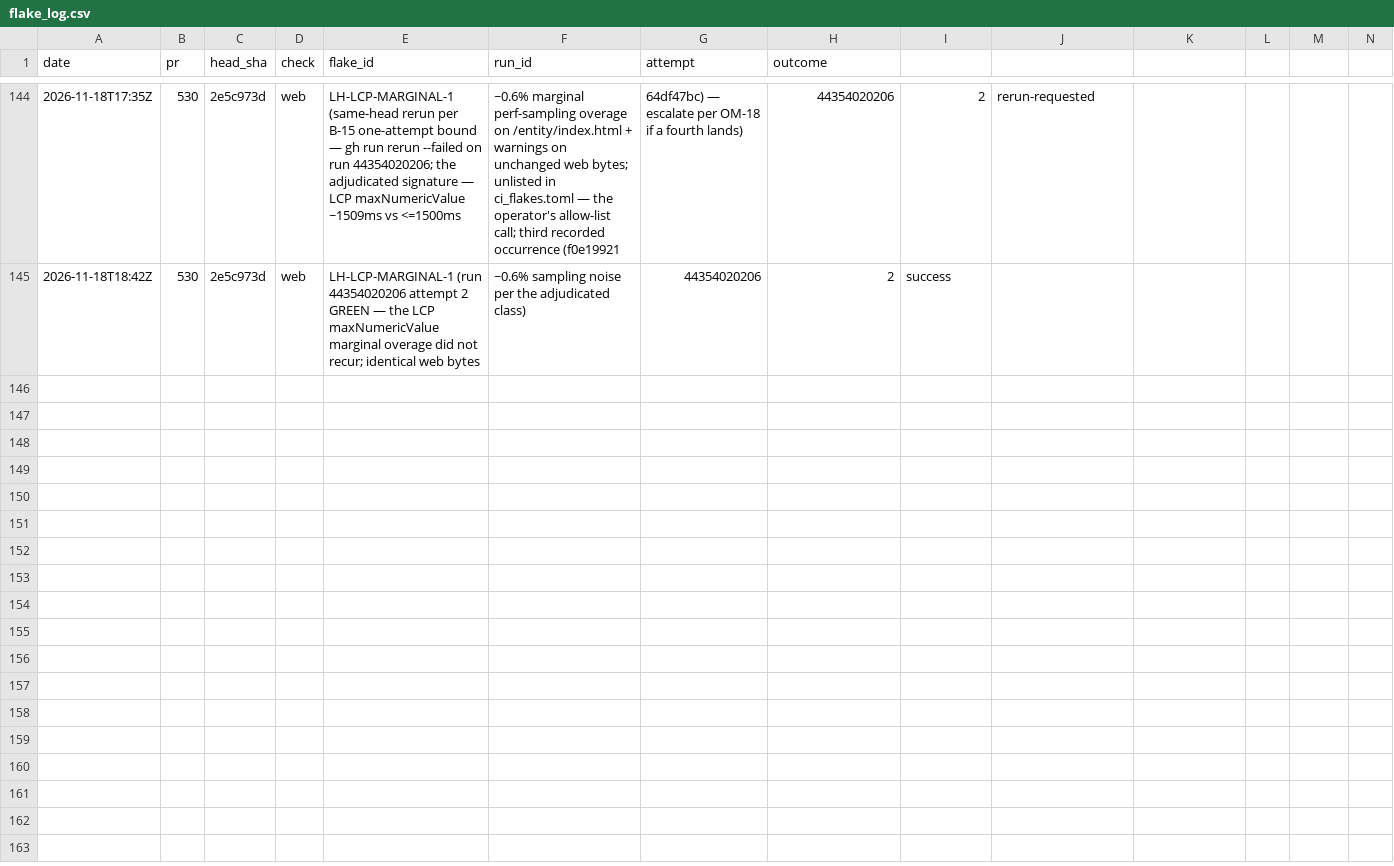
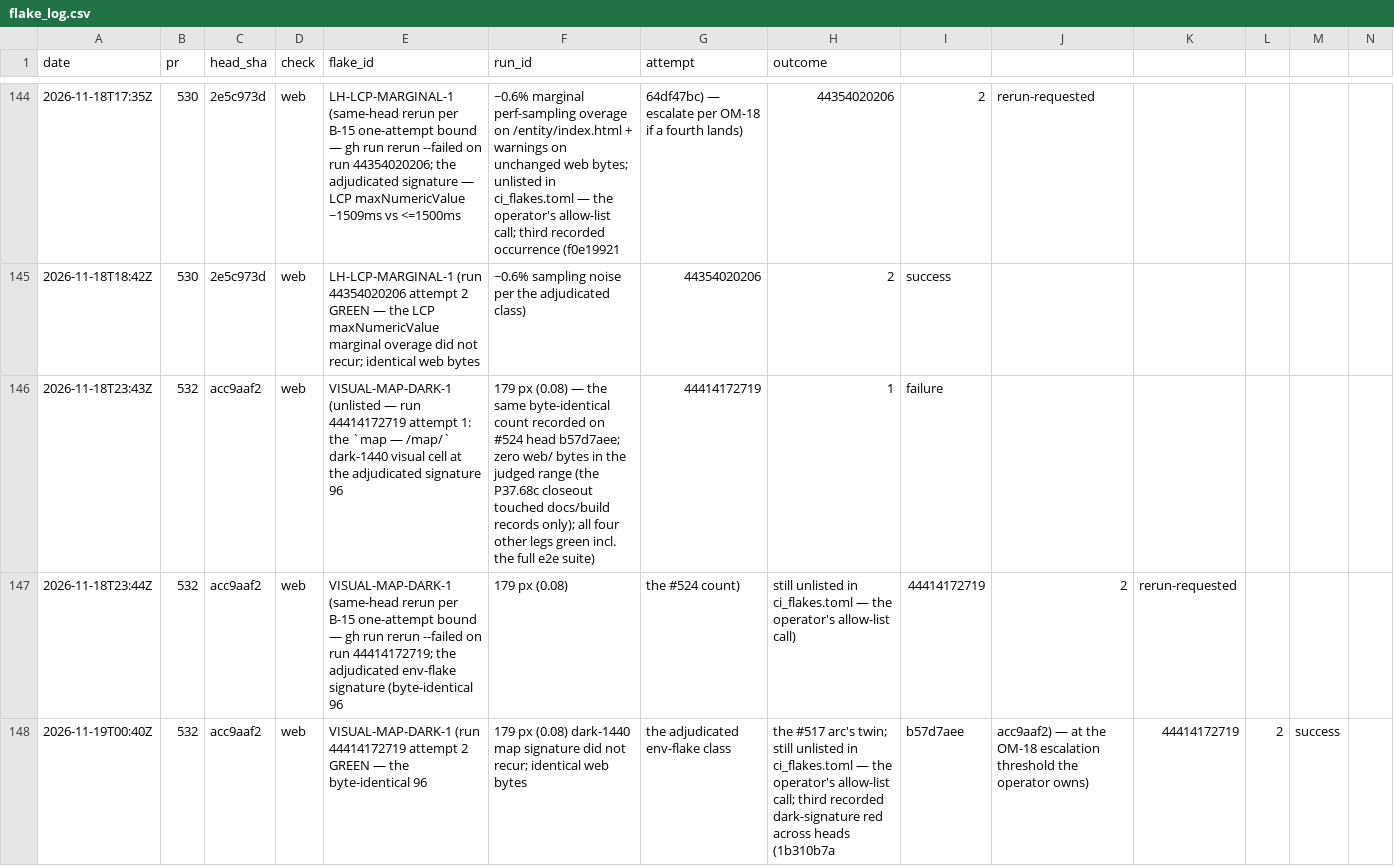
Before and after one commit to SteveVitali/Eleutheria, a CSV file: docs/build/reports/ci/flake_log.csv, drawn as a sheet; only a part is shown, gaps mark what is left out; rows hold the shown columns only; the diff names each change by its address in the sheet, - before the commit and + after, or states it on an @@ line.

Commit message:
P37.68d closeout — ci: pass #533@8395386 (run 44419039243, 5/5)
- runs/P37.68d.md: Closed 2026-11-19T00:42Z (date -u); §CI head history —
  three heads 48a512b (docs coverage/nonmet-unrouted red) -> db42430 +
  8395386 fixes -> green run 44419039243 (security 43s · docs 2m30s ·
  composed 3m53s · python 20m21s · web 1h0m9s); ancestor #532 head
  acc9aaf web a1 VISUAL-MAP-DARK-1 96,179 px (0.08 — the #524 count) —
  B-15 same-head rerun on run 44414172719 a2 green at 00:38:58Z
  (stack: #532 pass; third dark-signature red, OM-18 threshold the
  operator owns; never allow-listed).
- BUILD_INDEX row 500; LEDGER CURRENT STATE (nextTicket P38.1a,
  lastCompleted P37.68d, chainTip, updatedAt) + PHASE LOG 'P37.68d done'.
- README rows-line 1-499 -> 1-500; flake_log.csv += VISUAL-MAP-DARK-1
  failure/rerun/success rows; boundary record reports/ci/p37_68d_pr533.json.
- current_projection regenerated + verified (1310/1310 digests).

Harness: devin-desktop/swe-2-high/subagent

```diff
--- a/docs/build/reports/ci/flake_log.csv
+++ b/docs/build/reports/ci/flake_log.csv
+row 146: 2026-11-18T23:43Z | 532 | acc9aaf2 | web | VISUAL-MAP-DARK-1 (unlisted — run 44414172719 attempt 1: the `map — /map/` dark-1440 visual cell at the adjudicated signature 96 | 179 px (0.08) — the same byte-identical count recorded on #524 head b57d7aee; zero web/ bytes in the judged range (the P37.68c closeout touched docs/build records only); all four other legs green incl. the full e2e suite) | 44414172719 | 1 | failure
+row 147: 2026-11-18T23:44Z | 532 | acc9aaf2 | web | VISUAL-MAP-DARK-1 (same-head rerun per B-15 one-attempt bound — gh run rerun --failed on run 44414172719; the adjudicated env-flake signature (byte-identical 96 | 179 px (0.08) | the #524 count) | still unlisted in ci_flakes.toml — the operator's allow-list call) | 44414172719 | 2 | rerun-requested
+row 148: 2026-11-19T00:40Z | 532 | acc9aaf2 | web | VISUAL-MAP-DARK-1 (run 44414172719 attempt 2 GREEN — the byte-identical 96 | 179 px (0.08) dark-1440 map signature did not recur; identical web bytes | the adjudicated env-flake class | the #517 arc's twin; still unlisted in ci_flakes.toml — the operator's allow-list call; third recorded dark-signature red across heads (1b310b7a | b57d7aee | acc9aaf2) — at the OM-18 escalation threshold the operator owns) | 44414172719 | 2 | success
```
Also changed, not shown: 5 other files.
